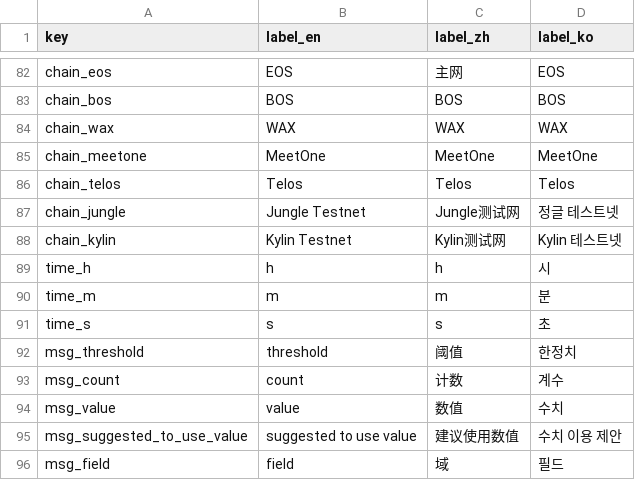
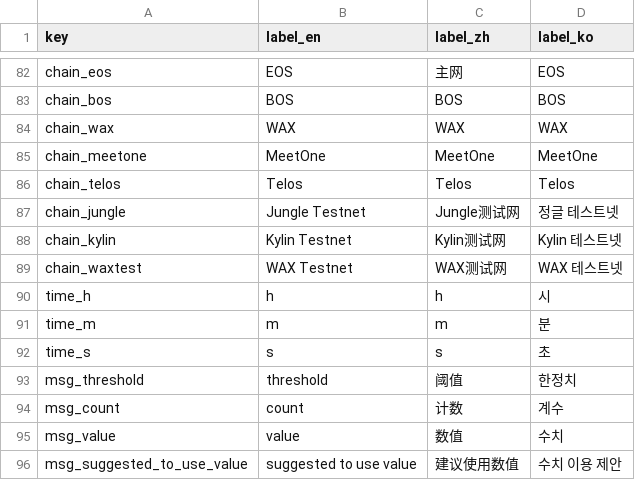
Before and after one commit to EOS-Nation/bpvalidate, a CSV file: config/labels.csv, drawn as a sheet; only a part is shown, gaps mark what is left out; the shorter side is filled out with more unchanged rows; the diff names each change by its address in the sheet, - before the commit and + after, or states it on an @@ line.

Commit message:
add wax testnet to labels

```diff
--- a/config/labels.csv
+++ b/config/labels.csv
+row 89: chain_waxtest | WAX Testnet | WAX测试网 | WAX 테스트넷
```
